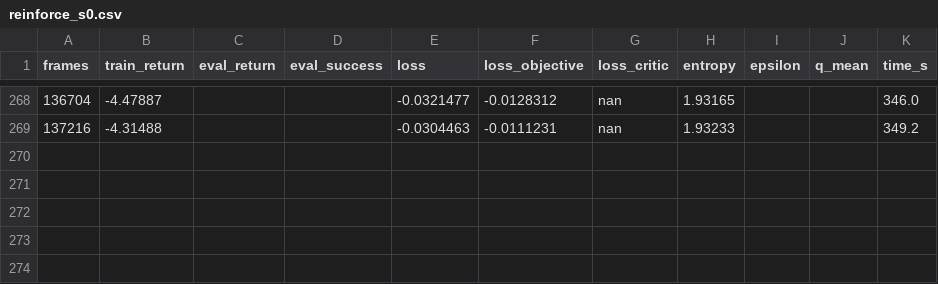
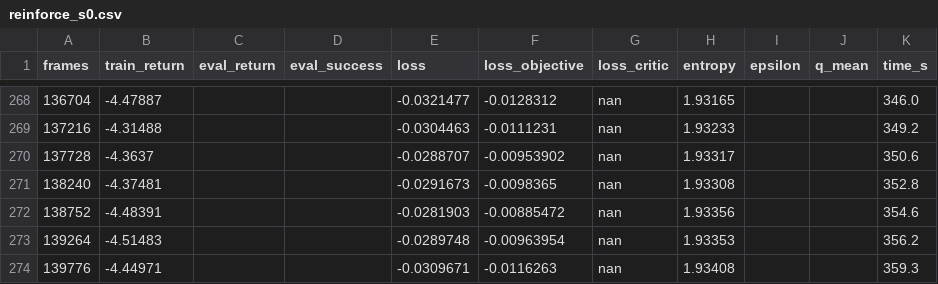
Before and after one commit to Manzi453/ivan_manzi_rl_summative, a CSV file: logs/curves/reinforce_s0.csv, drawn as a sheet; only a part is shown, gaps mark what is left out; the diff names each change by its address in the sheet, - before the commit and + after, or states it on an @@ line.

```diff
--- a/logs/curves/reinforce_s0.csv
+++ b/logs/curves/reinforce_s0.csv
+row 270: 137728 | -4.3637 |  |  | -0.0288707 | -0.00953902 | nan | 1.93317 |  |  | 350.6
+row 271: 138240 | -4.37481 |  |  | -0.0291673 | -0.0098365 | nan | 1.93308 |  |  | 352.8
+row 272: 138752 | -4.48391 |  |  | -0.0281903 | -0.00885472 | nan | 1.93356 |  |  | 354.6
+row 273: 139264 | -4.51483 |  |  | -0.0289748 | -0.00963954 | nan | 1.93353 |  |  | 356.2
+row 274: 139776 | -4.44971 |  |  | -0.0309671 | -0.0116263 | nan | 1.93408 |  |  | 359.3
```
Also changed, not shown: logs/curves/a2c_s0.csv, logs/curves/a2c_s1.csv, 6 other files.
